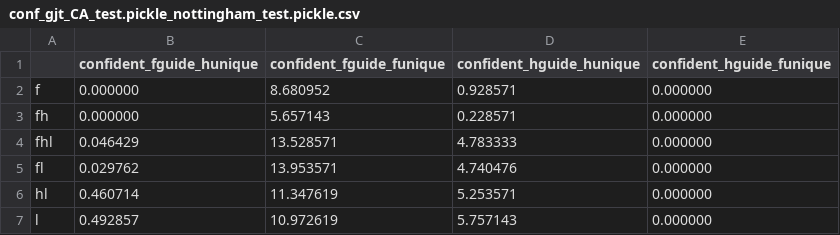
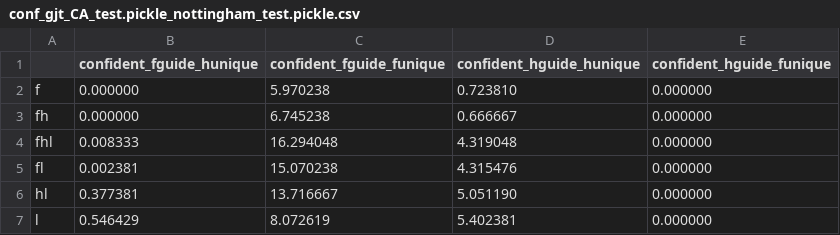
Before and after one commit to maximoskp/IdentityPreservingLatentGuidance, a CSV file: results/SE/guidance_eval/conf_gjt_CA_test.pickle_nottingham_test.pickle.csv, drawn as a sheet.

```diff
--- a/results/SE/guidance_eval/conf_gjt_CA_test.pickle_nottingham_test.pickle.csv
+++ b/results/SE/guidance_eval/conf_gjt_CA_test.pickle_nottingham_test.pickle.csv
@@ -1,7 +1,7 @@
 ,confident_fguide_hunique,confident_fguide_funique,confident_hguide_hunique,confident_hguide_funique
-f,0.000000,8.680952,0.928571,0.000000
-fh,0.000000,5.657143,0.228571,0.000000
-fhl,0.046429,13.528571,4.783333,0.000000
-fl,0.029762,13.953571,4.740476,0.000000
-hl,0.460714,11.347619,5.253571,0.000000
-l,0.492857,10.972619,5.757143,0.000000
+f,0.000000,5.970238,0.723810,0.000000
+fh,0.000000,6.745238,0.666667,0.000000
+fhl,0.008333,16.294048,4.319048,0.000000
+fl,0.002381,15.070238,4.315476,0.000000
+hl,0.377381,13.716667,5.051190,0.000000
+l,0.546429,8.072619,5.402381,0.000000
```
Also changed, not shown: results/SE/guidance_eval/conf_nottingham_test.pickle_gjt_CA_test.pickle.csv, results/SE/guidance_eval/latent_gjt_CA_test.pickle_nottingham_test.pickle.csv, 26 other files.
